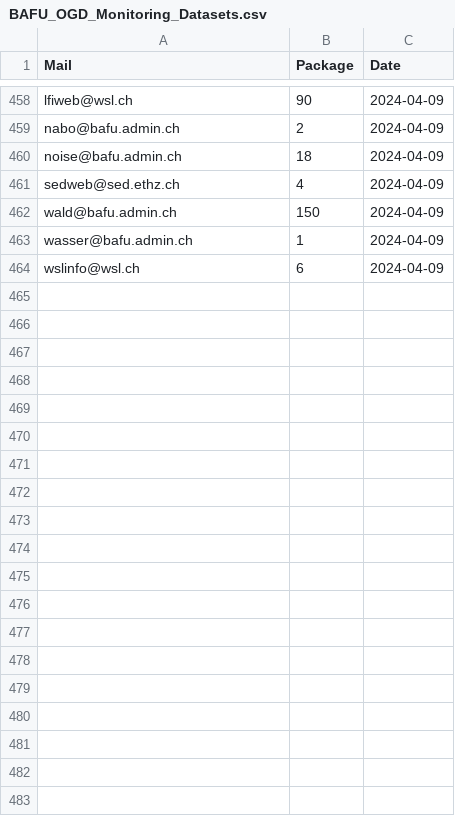
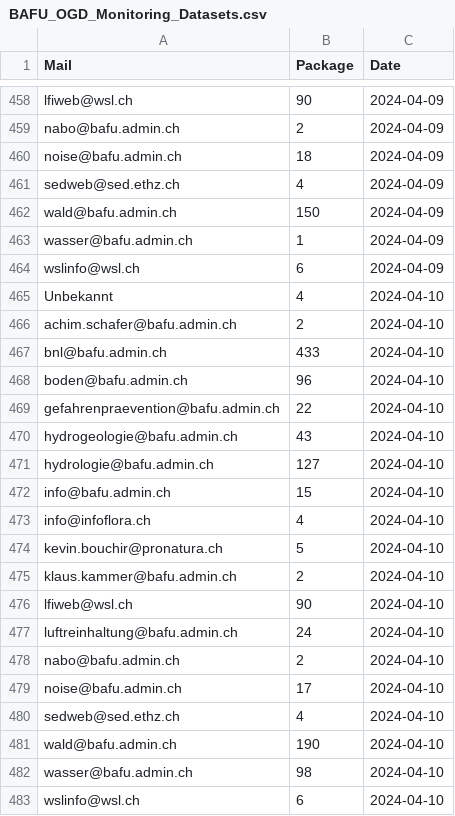
Before and after one commit to nrohrbach/OGD_Monitoring_BAFU, a CSV file: data/BAFU_OGD_Monitoring_Datasets.csv, drawn as a sheet; only a part is shown, gaps mark what is left out.

```diff
--- a/data/BAFU_OGD_Monitoring_Datasets.csv
+++ b/data/BAFU_OGD_Monitoring_Datasets.csv
@@ -464 +464,20 @@ wasser@bafu.admin.ch,1,2024-04-09
 wslinfo@wsl.ch,6,2024-04-09
+Unbekannt,4,2024-04-10
+achim.schafer@bafu.admin.ch,2,2024-04-10
+bnl@bafu.admin.ch,433,2024-04-10
+boden@bafu.admin.ch,96,2024-04-10
+gefahrenpraevention@bafu.admin.ch,22,2024-04-10
+hydrogeologie@bafu.admin.ch,43,2024-04-10
+hydrologie@bafu.admin.ch,127,2024-04-10
+info@bafu.admin.ch,15,2024-04-10
+info@infoflora.ch,4,2024-04-10
+kevin.bouchir@pronatura.ch,5,2024-04-10
+klaus.kammer@bafu.admin.ch,2,2024-04-10
+lfiweb@wsl.ch,90,2024-04-10
+luftreinhaltung@bafu.admin.ch,24,2024-04-10
+nabo@bafu.admin.ch,2,2024-04-10
+noise@bafu.admin.ch,17,2024-04-10
+sedweb@sed.ethz.ch,4,2024-04-10
+wald@bafu.admin.ch,190,2024-04-10
+wasser@bafu.admin.ch,98,2024-04-10
+wslinfo@wsl.ch,6,2024-04-10
```
Also changed, not shown: data/BAFU_OGD_Monitoring_Formats.csv, data/BAFU_OGD_Monitoring_LastUpdate.csv, 8 other files.
